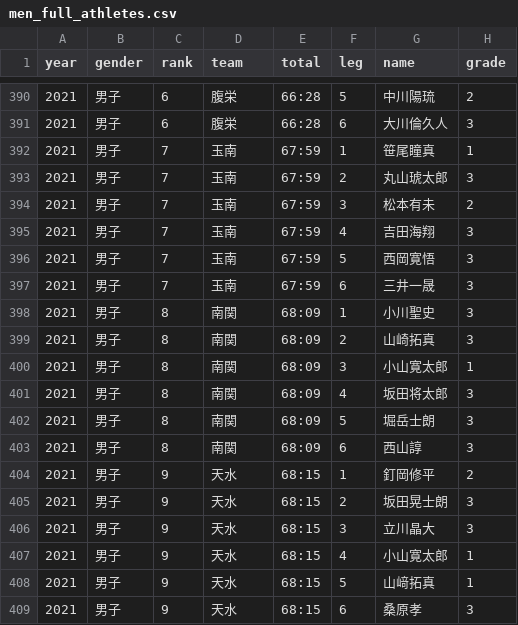
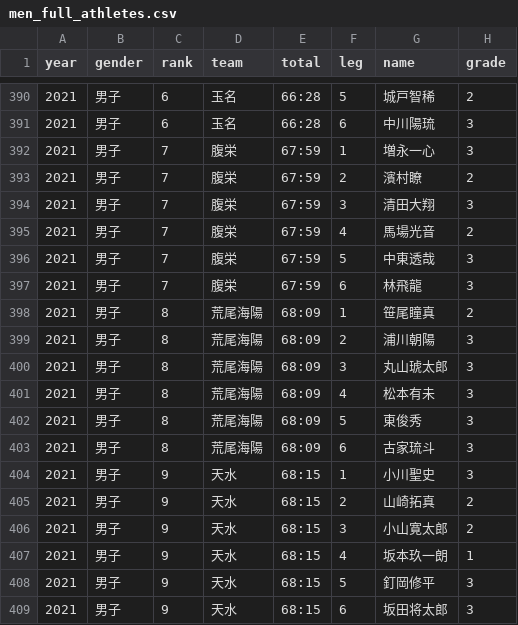
Before and after one commit to tatsuki-github/INBOX, a CSV file: input/aragyoku/men_full_athletes.csv, drawn as a sheet; only a part is shown, gaps mark what is left out; the diff covers the shown part only; the diff names each change by its address in the sheet, - before the commit and + after, or states it on an @@ line.

```diff
--- a/input/aragyoku/men_full_athletes.csv
+++ b/input/aragyoku/men_full_athletes.csv
-D390:D391 (team): 腹栄
+D390:D391 (team): 玉名
-G390 (name): 中川陽琉
+G390 (name): 城戸智稀
-G391 (name): 大川倫久人
+G391 (name): 中川陽琉
-D392:D397 (team): 玉南
+D392:D397 (team): 腹栄
-G392 (name): 笹尾瞳真
+G392 (name): 増永一心
-H392 (grade): 1
+H392 (grade): 3
-G393 (name): 丸山琥太郎
+G393 (name): 濱村瞭
-H393 (grade): 3
+H393 (grade): 2
-G394 (name): 松本有未
+G394 (name): 清田大翔
-H394 (grade): 2
+H394 (grade): 3
-G395 (name): 吉田海翔
+G395 (name): 馬場光音
-H395 (grade): 3
+H395 (grade): 2
-G396 (name): 西岡寛悟
+G396 (name): 中東透哉
-G397 (name): 三井一晟
+G397 (name): 林飛龍
-D398:D403 (team): 南関
+D398:D403 (team): 荒尾海陽
-G398 (name): 小川聖史
+G398 (name): 笹尾瞳真
-H398 (grade): 3
+H398 (grade): 2
-G399 (name): 山崎拓真
+G399 (name): 浦川朝陽
-G400 (name): 小山寛太郎
+G400 (name): 丸山琥太郎
-H400 (grade): 1
+H400 (grade): 3
-G401 (name): 坂田将太郎
+G401 (name): 松本有未
-G402 (name): 堀岳士朗
+G402 (name): 東俊秀
-G403 (name): 西山諄
+G403 (name): 古家琉斗
-G404 (name): 釘岡修平
+G404 (name): 小川聖史
-H404 (grade): 2
+H404 (grade): 3
-G405 (name): 坂田晃士朗
+G405 (name): 山崎拓真
-H405:H406 (grade): 3
+H405:H406 (grade): 2
-G406 (name): 立川晶大
+G406 (name): 小山寛太郎
-G407 (name): 小山寛太郎
+G407 (name): 坂本玖一朗
-G408 (name): 山﨑拓真
+G408 (name): 釘岡修平
-H408 (grade): 1
+H408 (grade): 3
-G409 (name): 桑原孝
+G409 (name): 坂田将太郎
```
Also changed, not shown: 92 edited cells elsewhere in this file, 9 other files.
